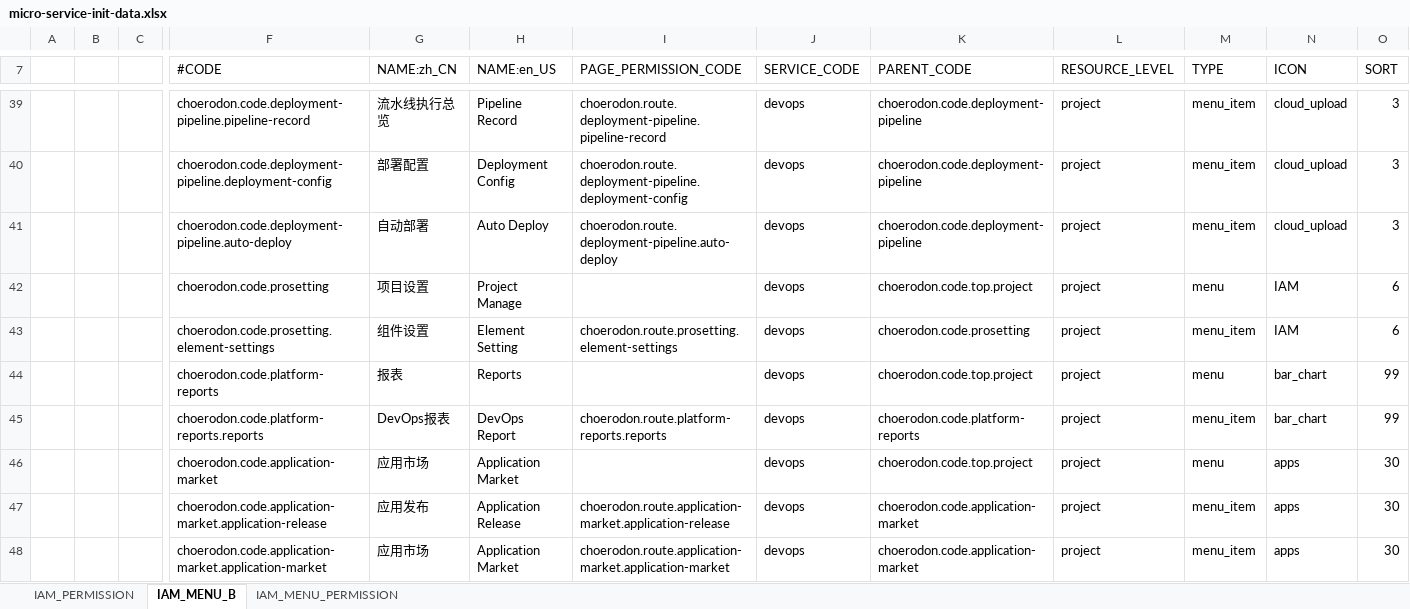
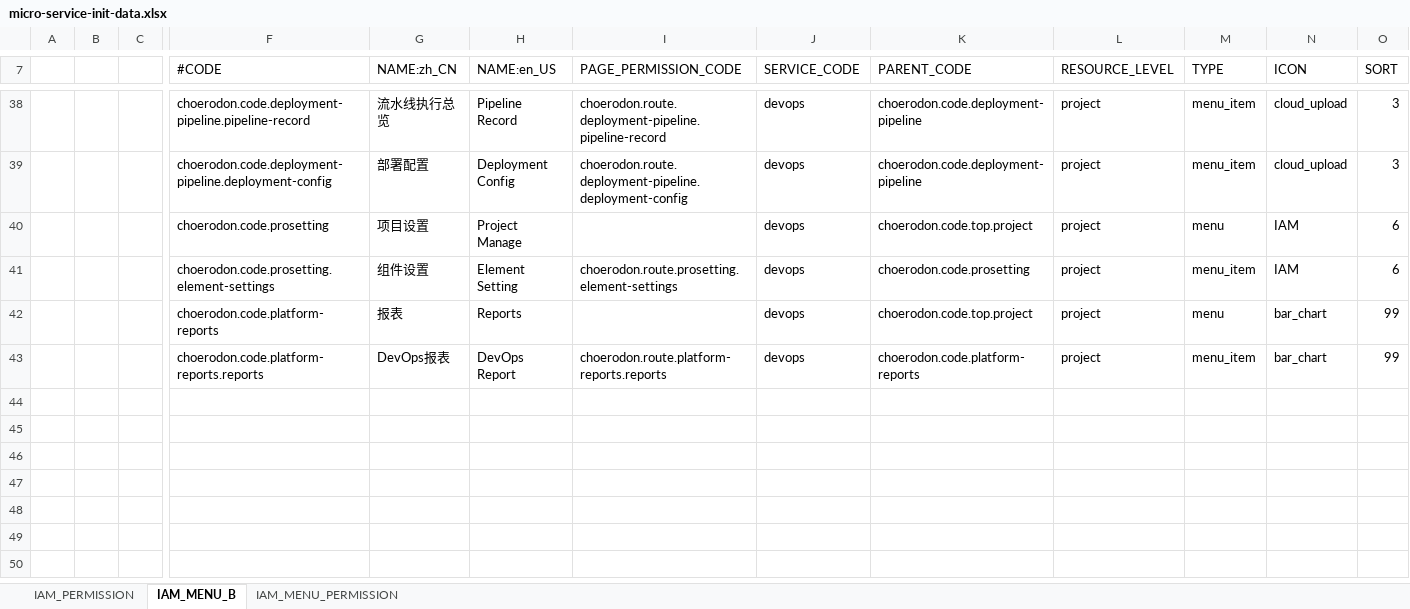
Before and after one commit to open-hand/devops-service, an Excel workbook: src/main/resources/script/front/micro-service-init-data.xlsx, sheet IAM_MENU_B, drawn as a sheet; only a part is shown, gaps mark what is left out; values as stored, in another font and other column widths than the file's, no borders; rows hold the shown columns only; the diff covers the shown part only; the diff names each change by its address in the sheet, - before the commit and + after, or states it on an @@ line.

Commit message:
[FIX] init menu

```diff
--- a/src/main/resources/script/front/micro-service-init-data.xlsx (sheet IAM_MENU_B)
+++ b/src/main/resources/script/front/micro-service-init-data.xlsx (sheet IAM_MENU_B)
-row 41:  |  |  | choerodon.code.deployment-pipeline.auto-deploy | 自动部署 | Auto Deploy | choerodon.route.deployment-pipeline.auto-deploy | devops | choerodon.code.deployment-pipeline | project | menu_item | cloud_upload | 3
-row 46:  |  |  | choerodon.code.application-market | 应用市场 | Application Market |  | devops | choerodon.code.top.project | project | menu | apps | 30
-row 47:  |  |  | choerodon.code.application-market.application-release | 应用发布 | Application Release | choerodon.route.application-market.application-release | devops | choerodon.code.application-market | project | menu_item | apps | 30
-row 48:  |  |  | choerodon.code.application-market.application-market | 应用市场 | Application Market | choerodon.route.application-market.application-market | devops | choerodon.code.application-market | project | menu_item | apps | 30
```
Also changed, not shown: 9 removed rows and 4 edited cells elsewhere in this sheet, sheet IAM_PERMISSION, sheet IAM_MENU_PERMISSION, 3 other files.
